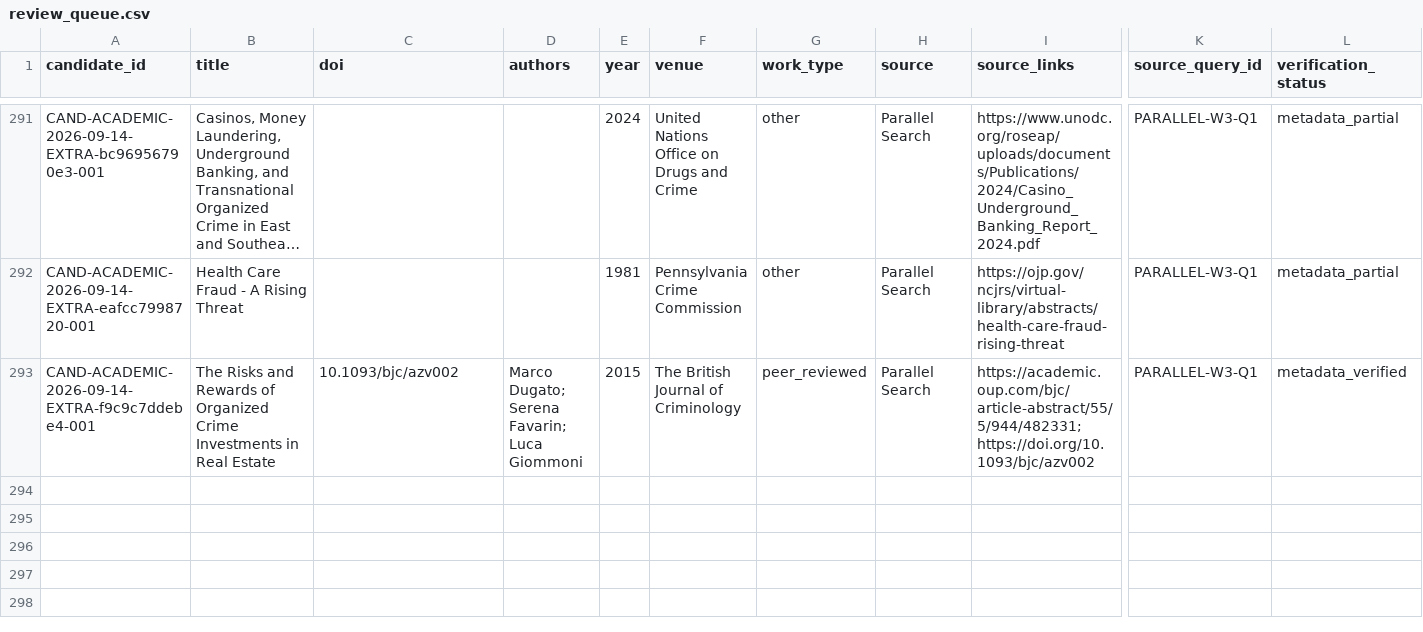
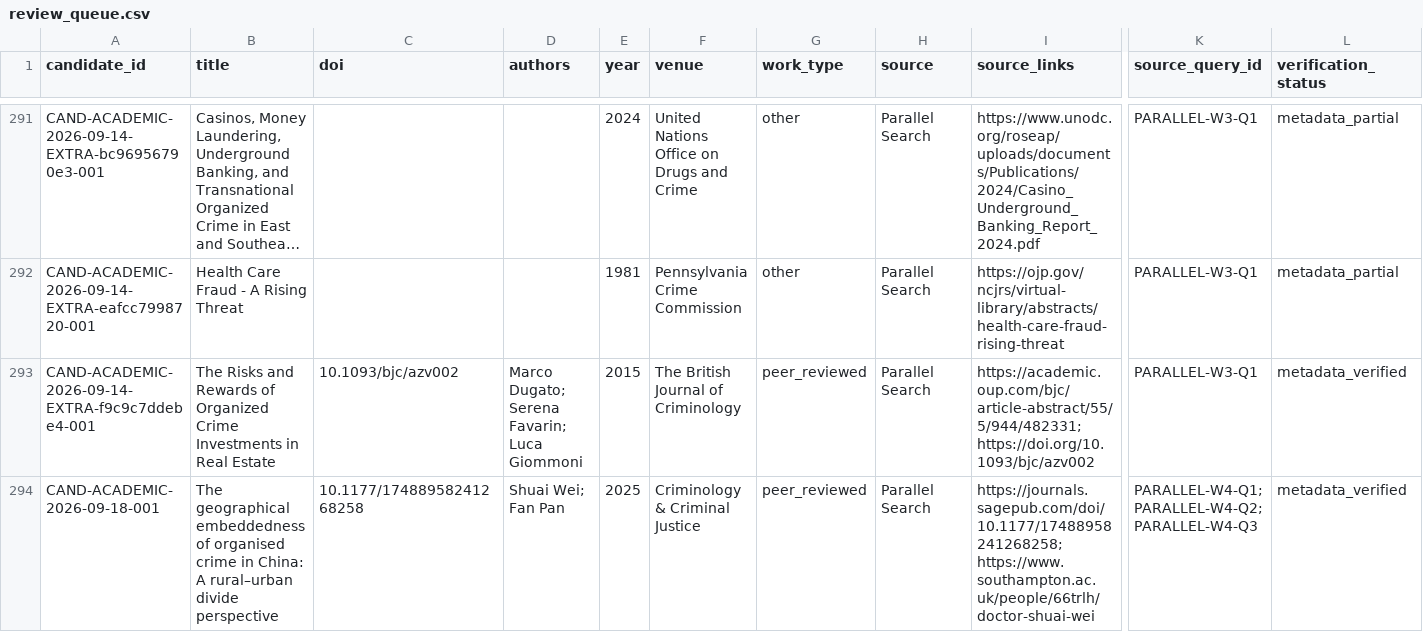
Before and after one commit to colazeta/criminal_infiltration_in_legal_economy_review, a CSV file: data/curation/review_queue.csv, drawn as a sheet; only a part is shown, gaps mark what is left out; long unchanged cells end in …; rows hold the shown columns only; the diff names each change by its address in the sheet, - before the commit and + after, or states it on an @@ line.

```diff
--- a/data/curation/review_queue.csv
+++ b/data/curation/review_queue.csv
+row 294: CAND-ACADEMIC-2026-09-18-001 | The geographical embeddedness of organised crime in China: A rural–urban divide perspective | 10.1177/17488958241268258 | Shuai Wei; Fan Pan | 2025 | Criminology & Criminal Justice | peer_reviewed | Parallel Search | https://journals.sagepub.com/doi/10.1177/17488958241268258; https://www.southampton.ac.uk/people/66trlh/doctor-shuai-wei | PARALLEL-W4-Q1; PARALLEL-W4-Q2; PARALLEL-W4-Q3 | metadata_verified
```
Also changed, not shown: data/curation/abstract_coverage.csv, data/curation/access_coverage.csv, 4 other files.
